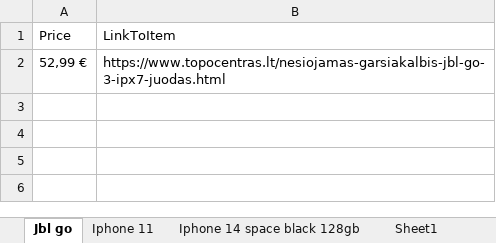
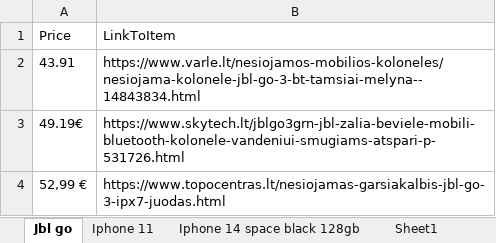
Before and after one commit to SStalciuss/Robotas, an Excel workbook: Results.xlsx, sheet Jbl go, drawn as a sheet; values as stored, in another font and other column widths than the file's, no borders; table styles not drawn; the diff names each change by its address in the sheet, - before the commit and + after, or states it on an @@ line.

Commit message:
Fixed skytech

```diff
--- a/Results.xlsx (sheet Jbl go)
+++ b/Results.xlsx (sheet Jbl go)
+row 2: 43.91 | https://www.varle.lt/nesiojamos-mobilios-koloneles/nesiojama-kolonele-jbl-go-3-bt-tamsiai-melyna--14843834.html
+row 3: 49.19€ | https://www.skytech.lt/jblgo3grn-jbl-zalia-beviele-mobili-bluetooth-kolonele-vandeniui-smugiams-atspari-p-531726.html
```
Also changed, not shown: sheet Iphone 11, sheet Iphone 14 space black 128gb, 1 other file.
